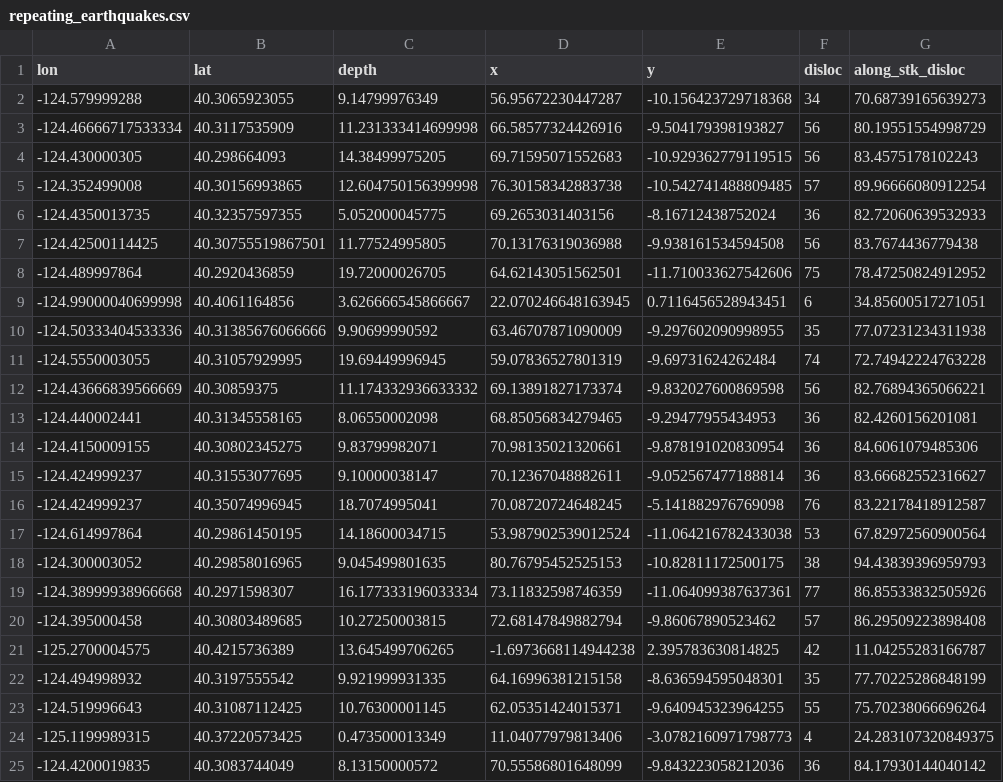
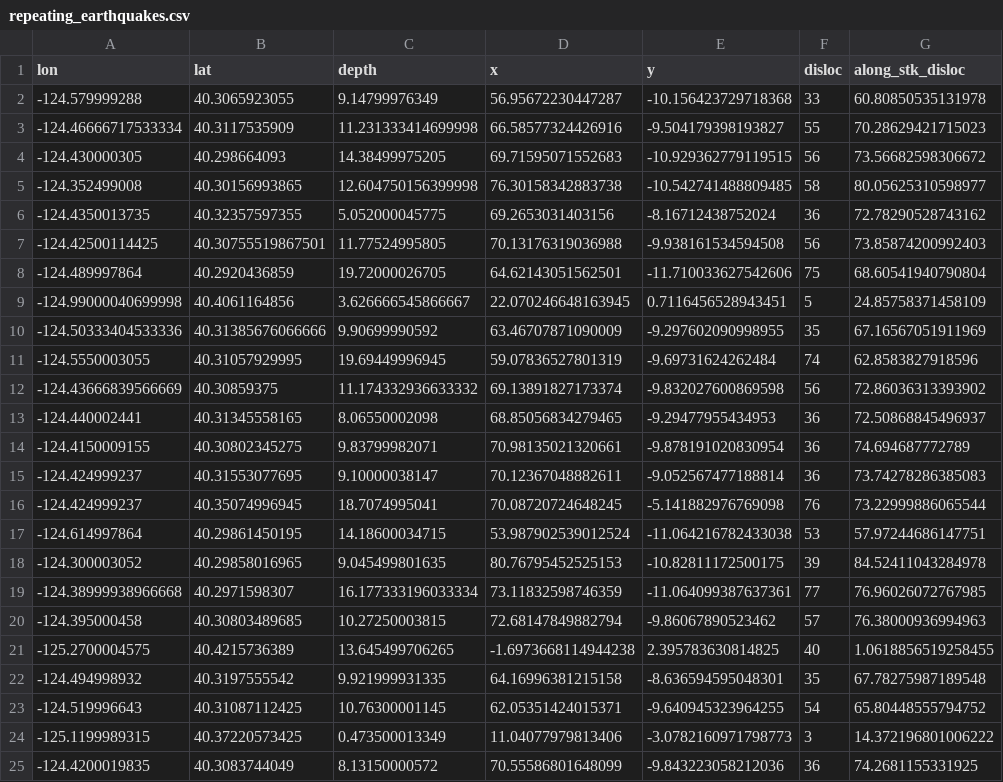
Before and after one commit to Thomas-Ulrich/2024CapeMendocinoEarthquake, a CSV file: figures/figure2/repeating_earthquakes.csv, drawn as a sheet.

```diff
--- a/figures/figure2/repeating_earthquakes.csv
+++ b/figures/figure2/repeating_earthquakes.csv
@@ -1,25 +1,25 @@
 lon,lat,depth,x,y,disloc,along_stk_disloc
--124.579999288,40.3065923055,9.14799976349,56.95672230447287,-10.156423729718368,34,70.68739165639273
--124.46666717533334,40.3117535909,11.231333414699998,66.58577324426916,-9.504179398193827,56,80.19551554998729
--124.430000305,40.298664093,14.38499975205,69.71595071552683,-10.929362779119515,56,83.4575178102243
--124.352499008,40.30156993865,12.604750156399998,76.30158342883738,-10.542741488809485,57,89.96666080912254
--124.4350013735,40.32357597355,5.052000045775,69.2653031403156,-8.16712438752024,36,82.72060639532933
--124.42500114425,40.30755519867501,11.77524995805,70.13176319036988,-9.938161534594508,56,83.7674436779438
--124.489997864,40.2920436859,19.72000026705,64.62143051562501,-11.710033627542606,75,78.47250824912952
--124.99000040699998,40.4061164856,3.626666545866667,22.070246648163945,0.7116456528943451,6,34.85600517271051
--124.50333404533336,40.31385676066666,9.90699990592,63.46707871090009,-9.297602090998955,35,77.07231234311938
--124.5550003055,40.31057929995,19.69449996945,59.07836527801319,-9.69731624262484,74,72.74942224763228
--124.43666839566669,40.30859375,11.174332936633332,69.13891827173374,-9.832027600869598,56,82.76894365066221
--124.440002441,40.31345558165,8.06550002098,68.85056834279465,-9.29477955434953,36,82.4260156201081
--124.4150009155,40.30802345275,9.83799982071,70.98135021320661,-9.878191020830954,36,84.6061079485306
--124.424999237,40.31553077695,9.10000038147,70.12367048882611,-9.052567477188814,36,83.66682552316627
--124.424999237,40.35074996945,18.7074995041,70.08720724648245,-5.141882976769098,76,83.22178418912587
--124.614997864,40.29861450195,14.18600034715,53.987902539012524,-11.064216782433038,53,67.82972560900564
--124.300003052,40.29858016965,9.045499801635,80.76795452525153,-10.82811172500175,38,94.43839396959793
--124.38999938966668,40.2971598307,16.177333196033334,73.11832598746359,-11.064099387637361,77,86.85533832505926
--124.395000458,40.30803489685,10.27250003815,72.68147849882794,-9.86067890523462,57,86.29509223898408
--125.2700004575,40.4215736389,13.645499706265,-1.6973668114944238,2.395783630814825,42,11.04255283166787
--124.494998932,40.3197555542,9.921999931335,64.16996381215158,-8.636594595048301,35,77.70225286848199
--124.519996643,40.31087112425,10.76300001145,62.05351424015371,-9.640945323964255,55,75.70238066696264
--125.1199989315,40.37220573425,0.473500013349,11.04077979813406,-3.0782160971798773,4,24.283107320849375
--124.4200019835,40.3083744049,8.13150000572,70.55586801648099,-9.843223058212036,36,84.17930144040142
+-124.579999288,40.3065923055,9.14799976349,56.95672230447287,-10.156423729718368,33,60.80850535131978
+-124.46666717533334,40.3117535909,11.231333414699998,66.58577324426916,-9.504179398193827,55,70.28629421715023
+-124.430000305,40.298664093,14.38499975205,69.71595071552683,-10.929362779119515,56,73.56682598306672
+-124.352499008,40.30156993865,12.604750156399998,76.30158342883738,-10.542741488809485,58,80.05625310598977
+-124.4350013735,40.32357597355,5.052000045775,69.2653031403156,-8.16712438752024,36,72.78290528743162
+-124.42500114425,40.30755519867501,11.77524995805,70.13176319036988,-9.938161534594508,56,73.85874200992403
+-124.489997864,40.2920436859,19.72000026705,64.62143051562501,-11.710033627542606,75,68.60541940790804
+-124.99000040699998,40.4061164856,3.626666545866667,22.070246648163945,0.7116456528943451,5,24.85758371458109
+-124.50333404533336,40.31385676066666,9.90699990592,63.46707871090009,-9.297602090998955,35,67.16567051911969
+-124.5550003055,40.31057929995,19.69449996945,59.07836527801319,-9.69731624262484,74,62.8583827918596
+-124.43666839566669,40.30859375,11.174332936633332,69.13891827173374,-9.832027600869598,56,72.86036313393902
+-124.440002441,40.31345558165,8.06550002098,68.85056834279465,-9.29477955434953,36,72.50868845496937
+-124.4150009155,40.30802345275,9.83799982071,70.98135021320661,-9.878191020830954,36,74.694687772789
+-124.424999237,40.31553077695,9.10000038147,70.12367048882611,-9.052567477188814,36,73.74278286385083
+-124.424999237,40.35074996945,18.7074995041,70.08720724648245,-5.141882976769098,76,73.22999886065544
+-124.614997864,40.29861450195,14.18600034715,53.987902539012524,-11.064216782433038,53,57.97244686147751
+-124.300003052,40.29858016965,9.045499801635,80.76795452525153,-10.82811172500175,39,84.52411043284978
+-124.38999938966668,40.2971598307,16.177333196033334,73.11832598746359,-11.064099387637361,77,76.96026072767985
+-124.395000458,40.30803489685,10.27250003815,72.68147849882794,-9.86067890523462,57,76.38000936994963
+-125.2700004575,40.4215736389,13.645499706265,-1.6973668114944238,2.395783630814825,40,1.0618856519258455
+-124.494998932,40.3197555542,9.921999931335,64.16996381215158,-8.636594595048301,35,67.78275987189548
+-124.519996643,40.31087112425,10.76300001145,62.05351424015371,-9.640945323964255,54,65.80448555794752
+-125.1199989315,40.37220573425,0.473500013349,11.04077979813406,-3.0782160971798773,3,14.372196801006222
+-124.4200019835,40.3083744049,8.13150000572,70.55586801648099,-9.843223058212036,36,74.2681155331925
```
Also changed, not shown: figures/figure2/mainshock.csv, figures/figure2/static_inv.csv, 11 other files.
